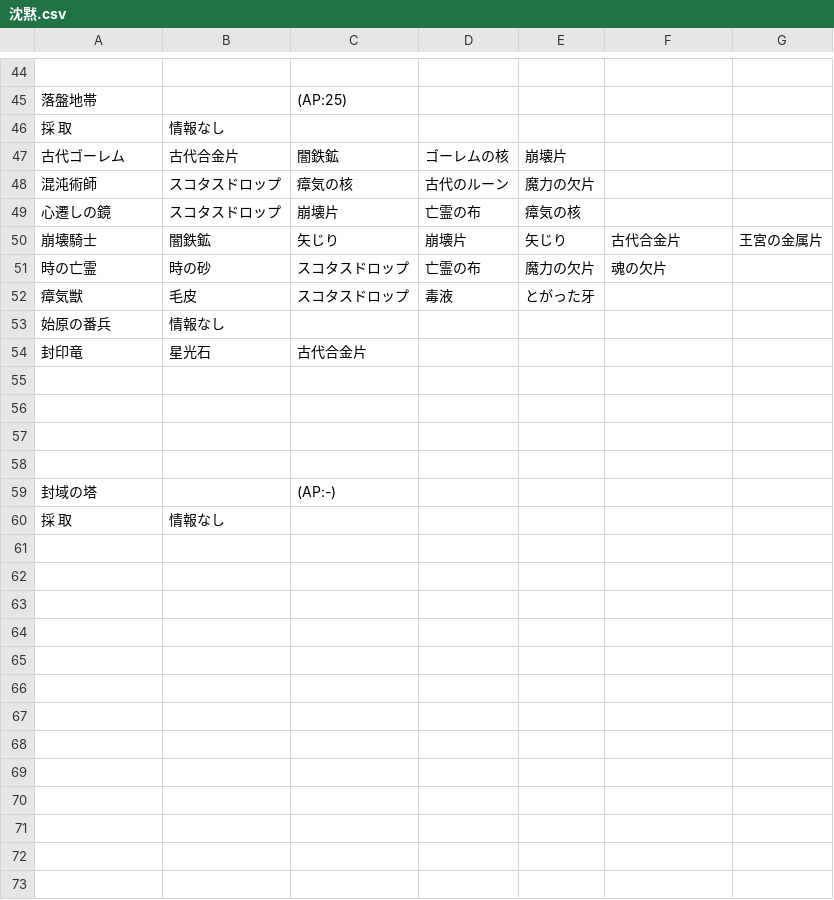
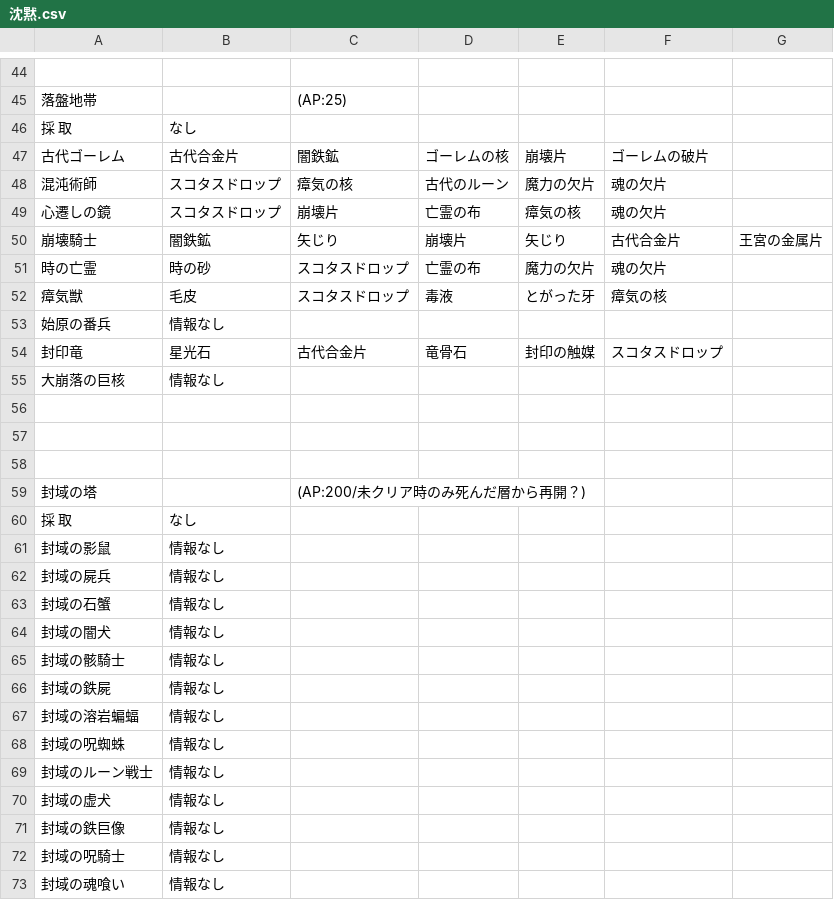
Before and after one commit to ronge-0716/Rbot-reftria, a CSV file: csv/沈黙.csv, drawn as a sheet; only a part is shown, gaps mark what is left out; the diff covers the shown part only.

```diff
--- a/csv/沈黙.csv
+++ b/csv/沈黙.csv
@@ -45,11 +45,12 @@
 落盤地帯,,(AP:25),,,,
-採　取,情報なし,,,,,
-古代ゴーレム,古代合金片,闇鉄鉱,ゴーレムの核,崩壊片,,
-混沌術師,スコタスドロップ,瘴気の核,古代のルーン,魔力の欠片,,
-心遷しの鏡,スコタスドロップ,崩壊片,亡霊の布,瘴気の核,,
+採　取,なし,,,,,
+古代ゴーレム,古代合金片,闇鉄鉱,ゴーレムの核,崩壊片,ゴーレムの破片,
+混沌術師,スコタスドロップ,瘴気の核,古代のルーン,魔力の欠片,魂の欠片,
+心遷しの鏡,スコタスドロップ,崩壊片,亡霊の布,瘴気の核,魂の欠片,
 崩壊騎士,闇鉄鉱,矢じり,崩壊片,矢じり,古代合金片,王宮の金属片
 時の亡霊,時の砂,スコタスドロップ,亡霊の布,魔力の欠片,魂の欠片,
-瘴気獣,毛皮,スコタスドロップ,毒液,とがった牙,,
+瘴気獣,毛皮,スコタスドロップ,毒液,とがった牙,瘴気の核,
 始原の番兵,情報なし,,,,,
-封印竜,星光石,古代合金片,,,,
+封印竜,星光石,古代合金片,竜骨石,封印の触媒,スコタスドロップ,
+大崩落の巨核,情報なし,,,,,
 ,,,,,,
@@ -57,4 +58,16 @@
 ,,,,,,
-,,,,,,
-封域の塔,,(AP:-),,,,
-採　取,情報なし,,,,,
+封域の塔,,(AP:200/未クリア時のみ死んだ層から再開？),,,,
+採　取,なし,,,,,
+封域の影鼠,情報なし,,,,,
+封域の屍兵,情報なし,,,,,
+封域の石蟹,情報なし,,,,,
+封域の闇犬,情報なし,,,,,
+封域の骸騎士,情報なし,,,,,
+封域の鉄屍,情報なし,,,,,
+封域の溶岩蝙蝠,情報なし,,,,,
+封域の呪蜘蛛,情報なし,,,,,
+封域のルーン戦士,情報なし,,,,,
+封域の虚犬,情報なし,,,,,
+封域の鉄巨像,情報なし,,,,,
+封域の呪騎士,情報なし,,,,,
+封域の魂喰い,情報なし,,,,,
```
Also changed, not shown: 36 added rows elsewhere in this file, csv/recipes.csv, csv/カルデラ.csv, 10 other files.
